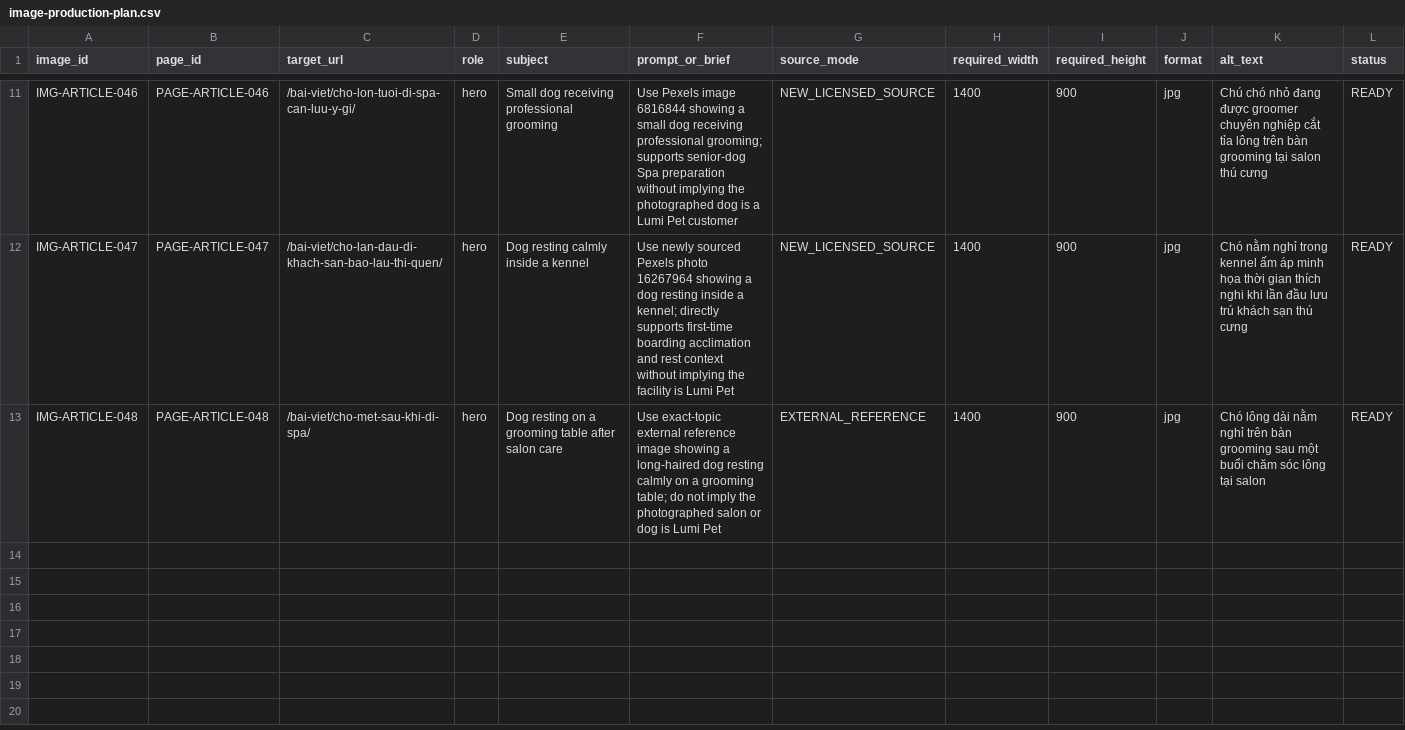
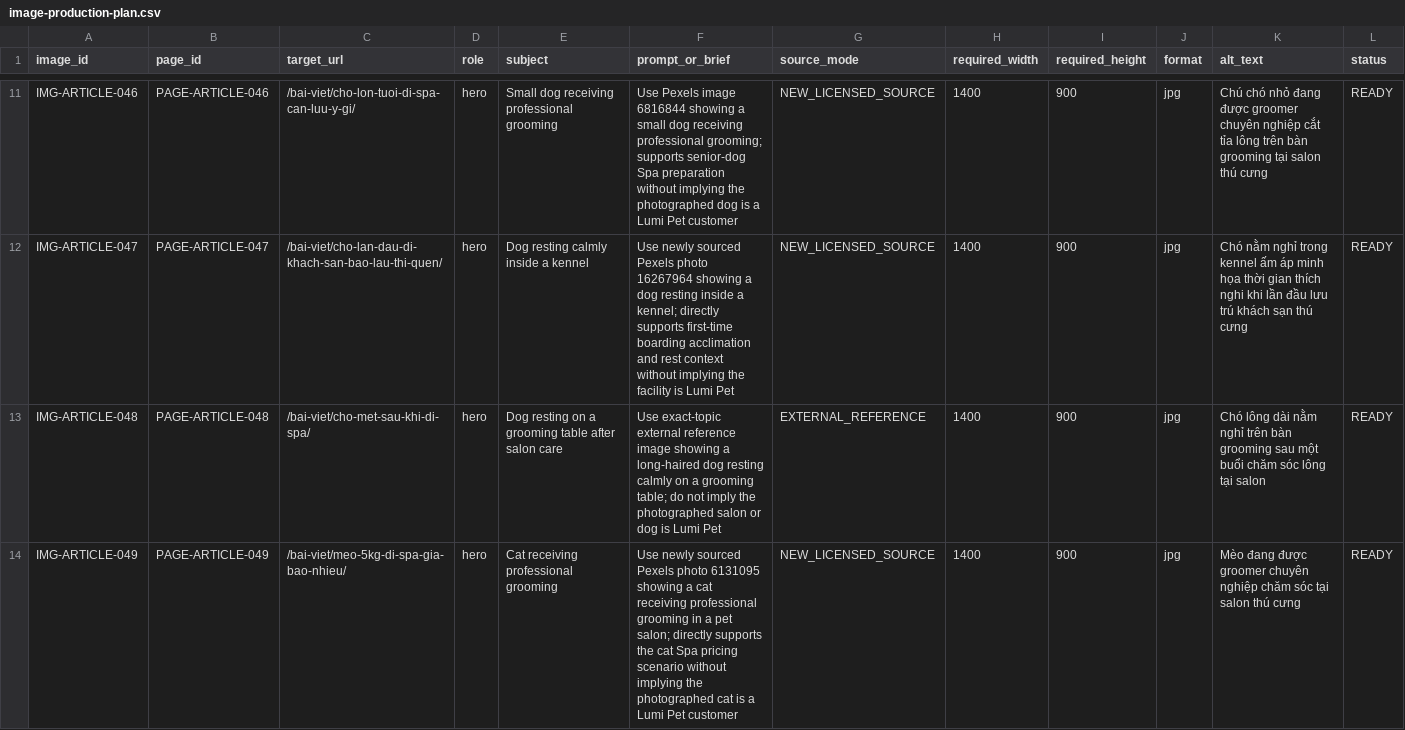
Before and after one commit to capquangfptminhlh/mimi, a CSV file: .website-os/evidence/image-production-plan.csv, drawn as a sheet; only a part is shown, gaps mark what is left out; the diff names each change by its address in the sheet, - before the commit and + after, or states it on an @@ line.

Commit message:
seo: add cat 5kg article image evidence

```diff
--- a/.website-os/evidence/image-production-plan.csv
+++ b/.website-os/evidence/image-production-plan.csv
+row 14: IMG-ARTICLE-049 | PAGE-ARTICLE-049 | /bai-viet/meo-5kg-di-spa-gia-bao-nhieu/ | hero | Cat receiving professional grooming | Use newly sourced Pexels photo 6131095 showing a cat receiving professional grooming in a pet salon; directly supports the cat Spa pricing scenario without implying the photographed cat is a Lumi Pet customer | NEW_LICENSED_SOURCE | 1400 | 900 | jpg | Mèo đang được groomer chuyên nghiệp chăm sóc tại salon thú cưng | READY
```
